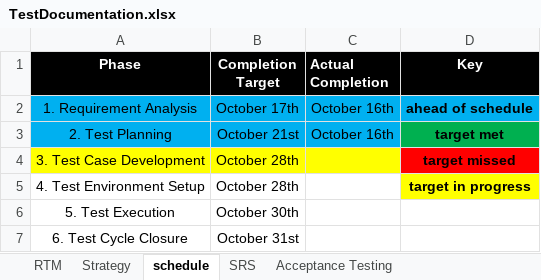
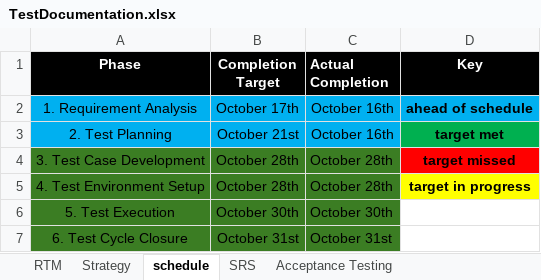
Before and after one commit to suman-collabs/Foundation-project, an Excel workbook: TestDocumentation.xlsx, sheet schedule, drawn as a sheet; values as stored, in another font and other column widths than the file's, no borders; the diff names each change by its address in the sheet, - before the commit and + after, or states it on an @@ line.

```diff
--- a/TestDocumentation.xlsx (sheet schedule)
+++ b/TestDocumentation.xlsx (sheet schedule)
-A4:C4 fill: #FFFF00
+A4:C4 fill: #3B7D23
-C4:C5 (Actual Completion): (empty)
+C4:C5 (Actual Completion): October 28th
-A5:C7 fill: none
+A5:C7 fill: #3B7D23
-C6 (Actual Completion): (empty)
+C6 (Actual Completion): October 30th
-C7 (Actual Completion): (empty)
+C7 (Actual Completion): October 31st
```
Also changed, not shown: sheet RTM, sheet Acceptance Testing, sheet Strategy, 2 other files.
